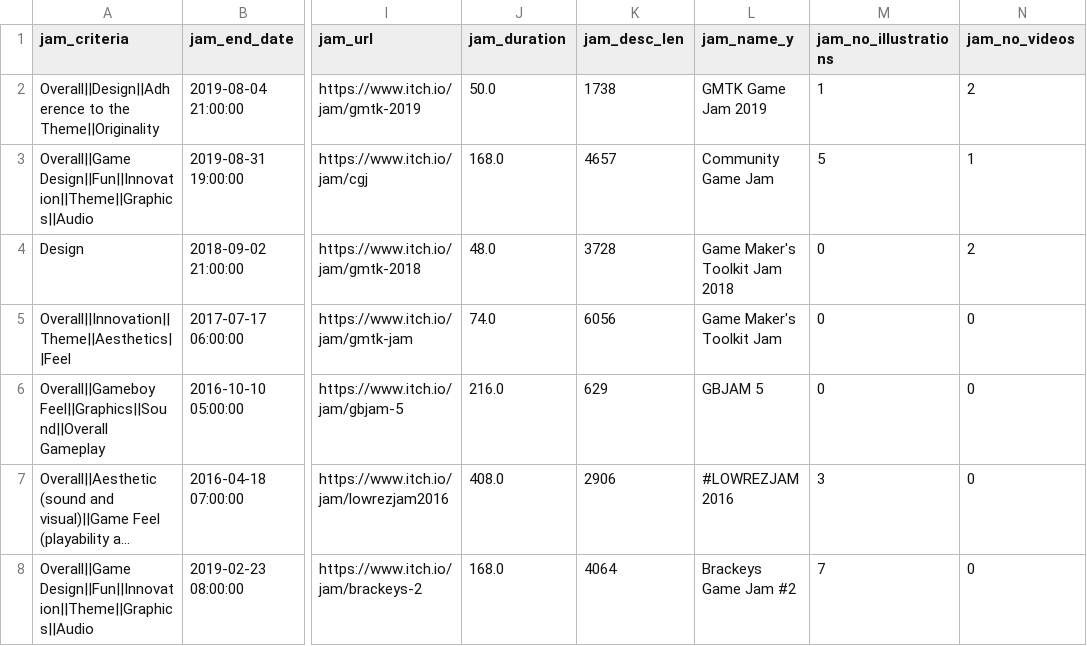
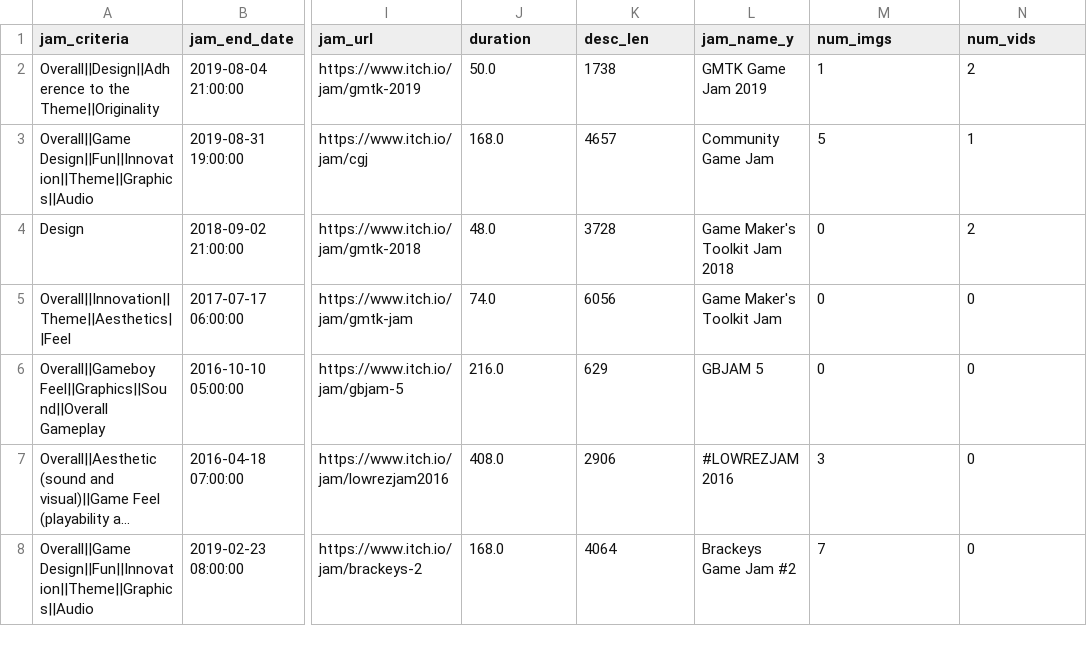
Before and after one commit to hydradon/done-20-quang-itchio_gamejams-code, a CSV file: dataset/competitive_jams_cleaned.csv, drawn as a sheet; only a part is shown, gaps mark what is left out; long unchanged cells end in …; the diff names each change by its address in the sheet, - before the commit and + after, or states it on an @@ line.

Commit message:
change column names before building models

```diff
--- a/dataset/competitive_jams_cleaned.csv
+++ b/dataset/competitive_jams_cleaned.csv
-J1: jam_duration
+J1: duration
-K1: jam_desc_len
+K1: desc_len
-M1: jam_no_illustrations
+M1: num_imgs
-N1: jam_no_videos
+N1: num_vids
```
Also changed, not shown: dataset/non_competitive_jams_cleaned.csv, 4 other files.
